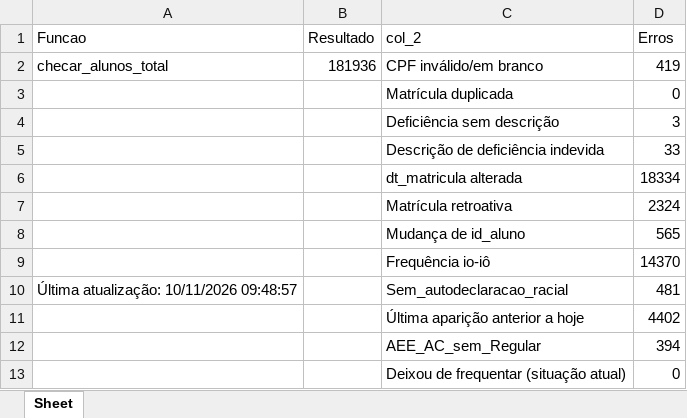
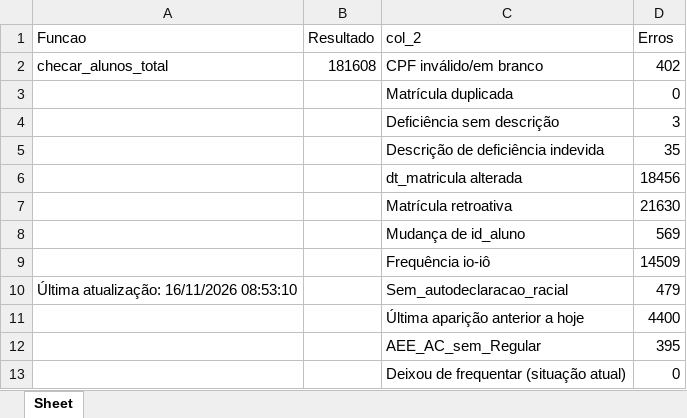
Before and after one commit to viniciusfrancis-lab/JARVIS, an Excel workbook: 3 - Painel_de_Alertas/dados_graficos/dados_graficos.xlsx, sheet Sheet, drawn as a sheet; values as stored, in another font and other column widths than the file's, no borders; the diff names each change by its address in the sheet, - before the commit and + after, or states it on an @@ line.

```diff
--- a/3 - Painel_de_Alertas/dados_graficos/dados_graficos.xlsx (sheet Sheet)
+++ b/3 - Painel_de_Alertas/dados_graficos/dados_graficos.xlsx (sheet Sheet)
-B2 (Resultado): 181936
+B2 (Resultado): 181608
-D2 (Erros): 419
+D2 (Erros): 402
-D5 (Erros): 33
+D5 (Erros): 35
-D6 (Erros): 18334
+D6 (Erros): 18456
-D7 (Erros): 2324
+D7 (Erros): 21630
-D8 (Erros): 565
+D8 (Erros): 569
-D9 (Erros): 14370
+D9 (Erros): 14509
-A10 (Funcao): Última atualização: 10/11/2026 09:48:57
+A10 (Funcao): Última atualização: 16/11/2026 08:53:10
-D10 (Erros): 481
+D10 (Erros): 479
-D11 (Erros): 4402
+D11 (Erros): 4400
-D12 (Erros): 394
+D12 (Erros): 395
```
Also changed, not shown: 3 - Painel_de_Alertas/dados_graficos/alerta_ultima_aparicao.xlsx, 2 other files.
